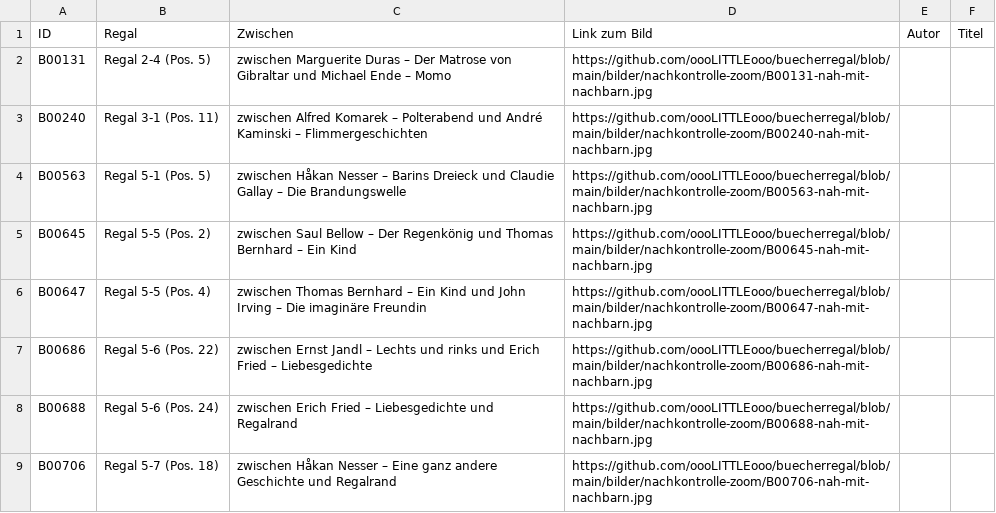
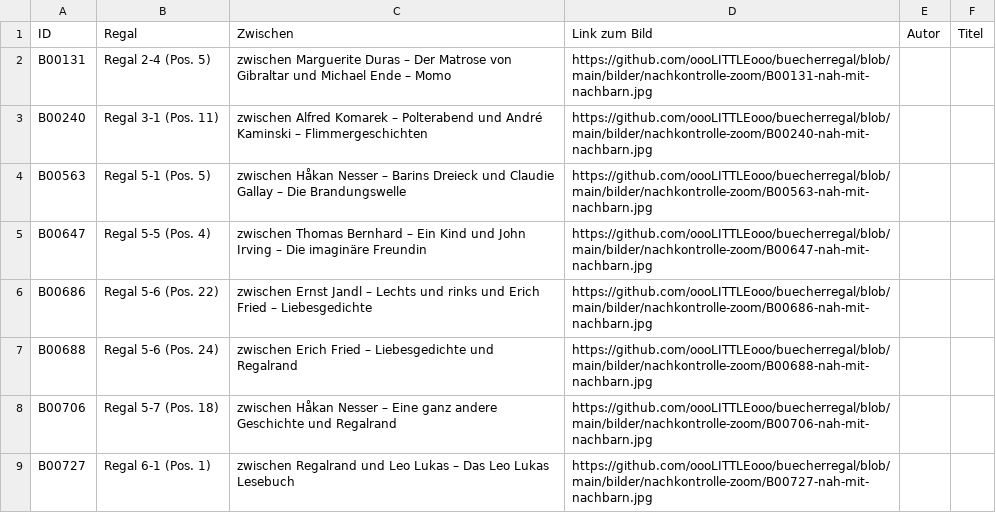
Before and after one commit to oooLITTLEooo/buecherregal, a CSV file: daten/nachkontrolle/nicht-erkannt.csv, drawn as a sheet; only a part is shown; the shorter side is filled out with more unchanged rows.

Commit message:
B00645: kein eigenes Buch bestaetigt, weiter mit B00647

```diff
--- a/daten/nachkontrolle/nicht-erkannt.csv
+++ b/daten/nachkontrolle/nicht-erkannt.csv
@@ -4,3 +4,2 @@ ID;Regal;Zwischen;Link zum Bild;Autor;Titel
 "B00563";"Regal 5-1 (Pos. 5)";"zwischen Håkan Nesser – Barins Dreieck und Claudie Gallay – Die Brandungswelle";"https://github.com/oooLITTLEooo/buecherregal/blob/main/bilder/nachkontrolle-zoom/B00563-nah-mit-nachbarn.jpg";"";""
-"B00645";"Regal 5-5 (Pos. 2)";"zwischen Saul Bellow – Der Regenkönig und Thomas Bernhard – Ein Kind";"https://github.com/oooLITTLEooo/buecherregal/blob/main/bilder/nachkontrolle-zoom/B00645-nah-mit-nachbarn.jpg";"";""
 "B00647";"Regal 5-5 (Pos. 4)";"zwischen Thomas Bernhard – Ein Kind und John Irving – Die imaginäre Freundin";"https://github.com/oooLITTLEooo/buecherregal/blob/main/bilder/nachkontrolle-zoom/B00647-nah-mit-nachbarn.jpg";"";""
```
